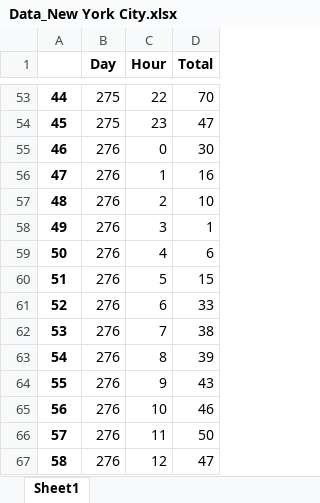
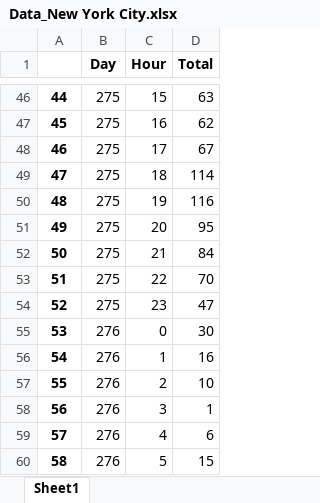
Before and after one commit to Riki96/ICT4Transport_Lab2, an Excel workbook: data/Data_New York City.xlsx, sheet Sheet1, drawn as a sheet; only a part is shown, gaps mark what is left out; values as stored, in another font and other column widths than the file's, no borders; addresses are those after the commit; the diff covers the shown part only; the diff names each change by its address in the sheet, - before the commit and + after, or states it on an @@ line.

```diff
--- a/data/Data_New York City.xlsx (sheet Sheet1)
+++ b/data/Data_New York City.xlsx (sheet Sheet1)
-C46 (Hour): 22
+C46 (Hour): 15
-D46 (Total): 70
+D46 (Total): 63
-C47 (Hour): 23
+C47 (Hour): 16
-D47 (Total): 47
+D47 (Total): 62
-B48:B54 (Day): 276
+B48:B54 (Day): 275
-C48 (Hour): 0
+C48 (Hour): 17
-D48 (Total): 30
+D48 (Total): 67
-C49 (Hour): 1
+C49 (Hour): 18
-D49 (Total): 16
+D49 (Total): 114
-C50 (Hour): 2
+C50 (Hour): 19
-D50 (Total): 10
+D50 (Total): 116
-C51 (Hour): 3
+C51 (Hour): 20
-D51 (Total): 1
+D51 (Total): 95
-C52 (Hour): 4
+C52 (Hour): 21
-D52 (Total): 6
+D52 (Total): 84
-C53 (Hour): 5
+C53 (Hour): 22
-D53 (Total): 15
+D53 (Total): 70
-C54 (Hour): 6
+C54 (Hour): 23
-D54 (Total): 33
+D54 (Total): 47
-C55 (Hour): 7
+C55 (Hour): 0
-D55 (Total): 38
+D55 (Total): 30
-C56 (Hour): 8
+C56 (Hour): 1
-D56 (Total): 39
+D56 (Total): 16
-C57 (Hour): 9
+C57 (Hour): 2
-D57 (Total): 43
+D57 (Total): 10
-C58 (Hour): 10
+C58 (Hour): 3
-D58 (Total): 46
+D58 (Total): 1
-C59 (Hour): 11
+C59 (Hour): 4
-D59 (Total): 50
+D59 (Total): 6
-C60 (Hour): 12
+C60 (Hour): 5
-D60 (Total): 47
+D60 (Total): 15
```
Also changed, not shown: 8 added rows, 8 removed rows and 1597 edited cells elsewhere in this sheet, data/Data_Amsterdam.xlsx, data/Data_Torino.xlsx, 17 other files.
